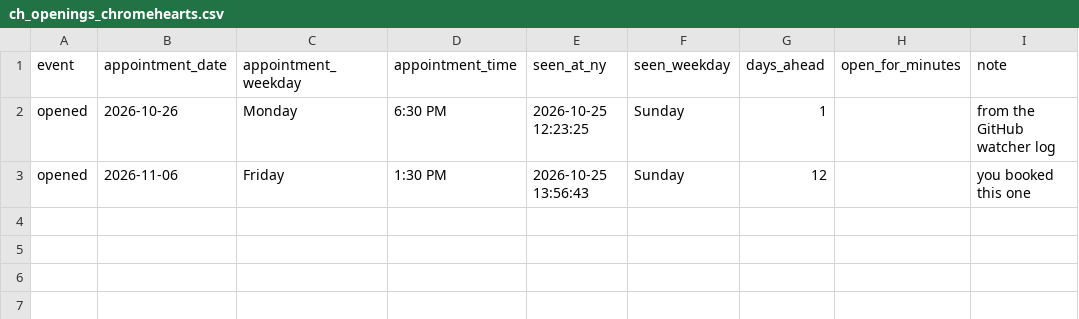
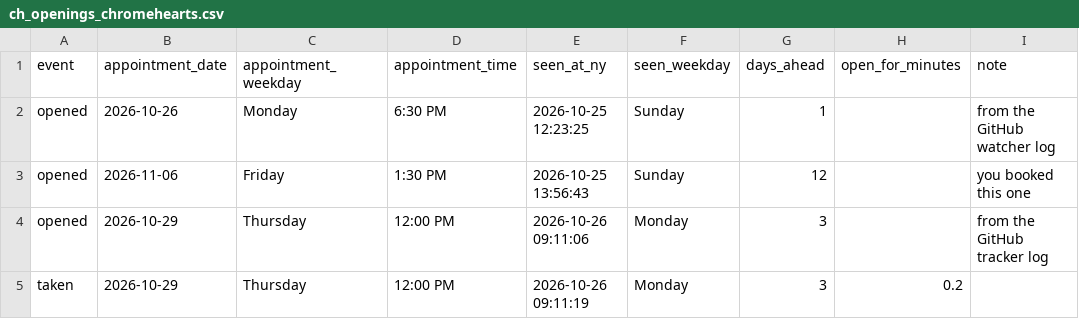
Before and after one commit to striker818/ch-booker, a CSV file: ch_openings_chromehearts.csv, drawn as a sheet.

```diff
--- a/ch_openings_chromehearts.csv
+++ b/ch_openings_chromehearts.csv
@@ -3 +3,3 @@ opened,2026-10-26,Monday,6:30 PM,2026-10-25 12:23:25,Sunday,1,,from the GitHub w
 opened,2026-11-06,Friday,1:30 PM,2026-10-25 13:56:43,Sunday,12,,you booked this one
+opened,2026-10-29,Thursday,12:00 PM,2026-10-26 09:11:06,Monday,3,,from the GitHub tracker log
+taken,2026-10-29,Thursday,12:00 PM,2026-10-26 09:11:19,Monday,3,0.2,
```
Also changed, not shown: 2 other files.
